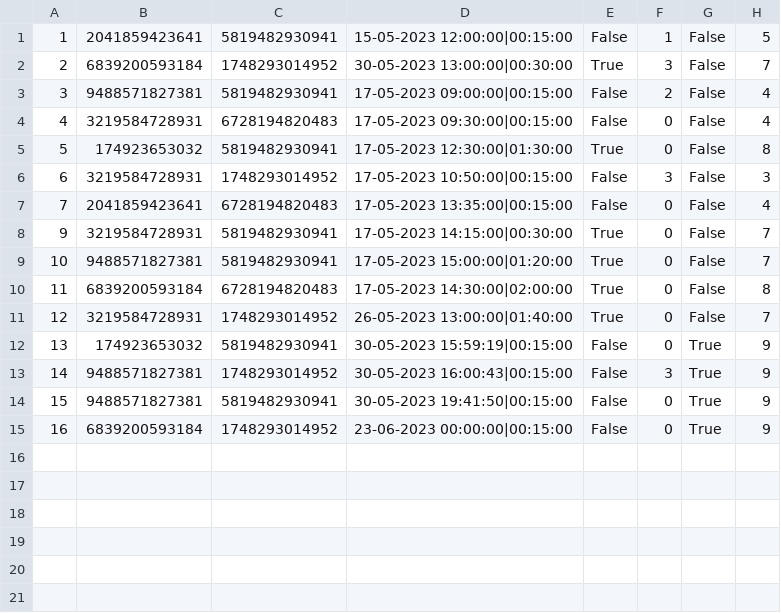
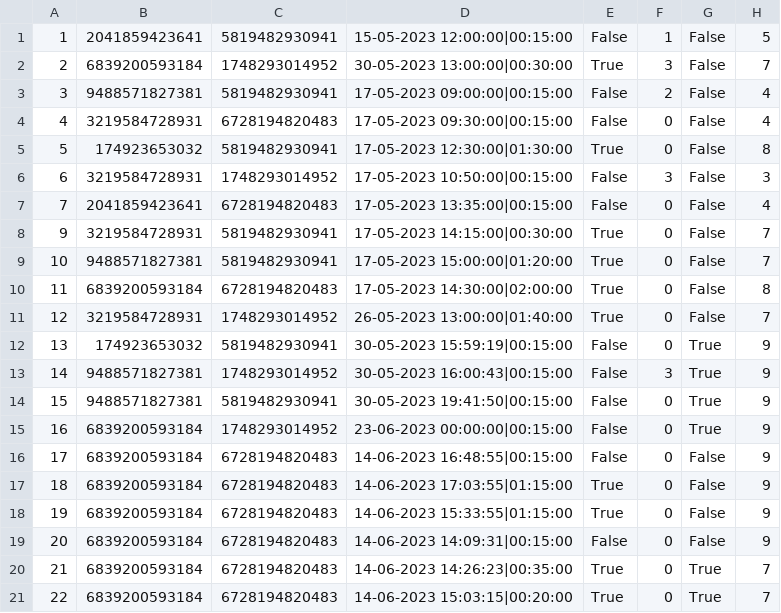
Before and after one commit to aleksaaaa02/HealthCare-CleanCode, a CSV file: Data/appointments.csv, drawn as a sheet; the diff names each change by its address in the sheet, - before the commit and + after, or states it on an @@ line.

```diff
--- a/Data/appointments.csv
+++ b/Data/appointments.csv
+row 16: 17 | 6839200593184 | 6728194820483 | 14-06-2023 16:48:55|00:15:00 | False | 0 | False | 9
+row 17: 18 | 6839200593184 | 6728194820483 | 14-06-2023 17:03:55|01:15:00 | True | 0 | False | 9
+row 18: 19 | 6839200593184 | 6728194820483 | 14-06-2023 15:33:55|01:15:00 | True | 0 | False | 9
+row 19: 20 | 6839200593184 | 6728194820483 | 14-06-2023 14:09:31|00:15:00 | False | 0 | False | 9
+row 20: 21 | 6839200593184 | 6728194820483 | 14-06-2023 14:26:23|00:35:00 | True | 0 | True | 7
+row 21: 22 | 6839200593184 | 6728194820483 | 14-06-2023 15:03:15|00:20:00 | True | 0 | True | 7
```
Also changed, not shown: 7 other files.
